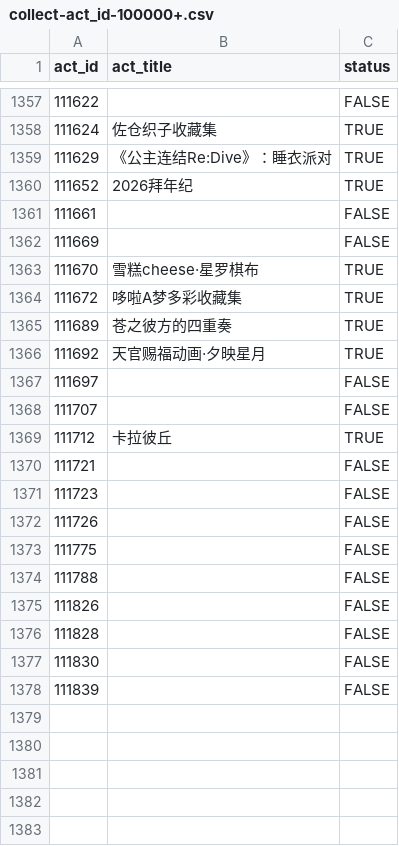
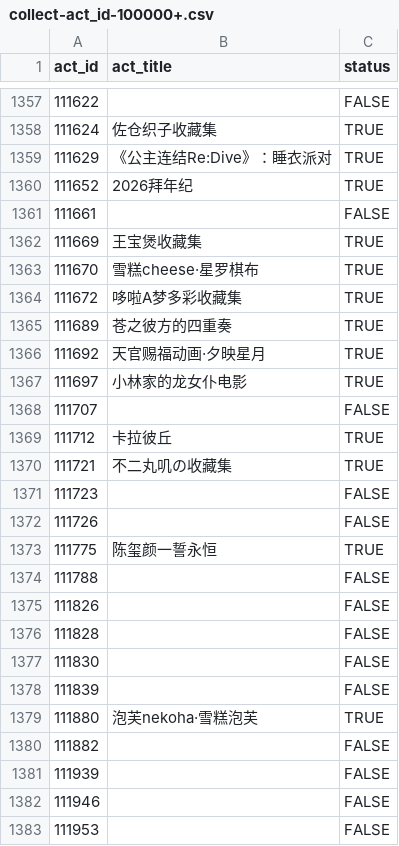
Before and after one commit to CaleyGoldue/bilibili-collections-archive, a CSV file: collect-act_id-100000+.csv, drawn as a sheet; only a part is shown, gaps mark what is left out; the diff covers the shown part only.

Commit message:
Add files via upload

```diff
--- a/collect-act_id-100000+.csv
+++ b/collect-act_id-100000+.csv
@@ -1361,3 +1361,3 @@
 111661,,FALSE
-111669,,FALSE
+111669,王宝煲收藏集,TRUE
 111670,雪糕cheese·星罗棋布,TRUE
@@ -1366,9 +1366,9 @@
 111692,天官赐福动画·夕映星月,TRUE
-111697,,FALSE
+111697,小林家的龙女仆电影,TRUE
 111707,,FALSE
 111712,卡拉彼丘,TRUE
-111721,,FALSE
+111721,不二丸叽の收藏集,TRUE
 111723,,FALSE
 111726,,FALSE
-111775,,FALSE
+111775,陈玺颜一誓永恒,TRUE
 111788,,FALSE
@@ -1378 +1378,6 @@
 111839,,FALSE
+111880,泡芙nekoha·雪糕泡芙,TRUE
+111882,,FALSE
+111939,,FALSE
+111946,,FALSE
+111953,,FALSE
```
Also changed, not shown: 4 edited cells elsewhere in this file.
